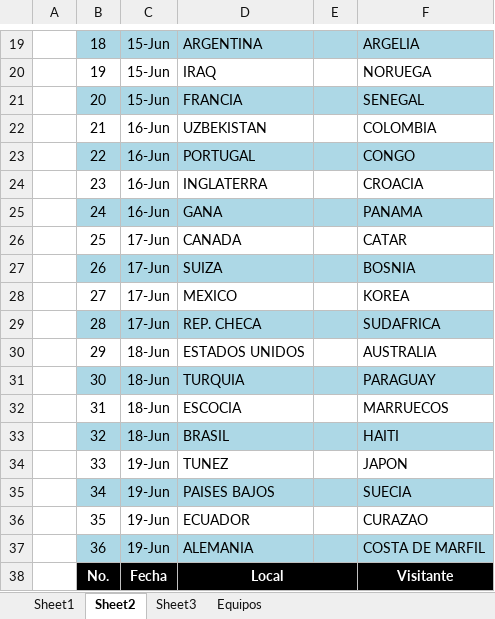
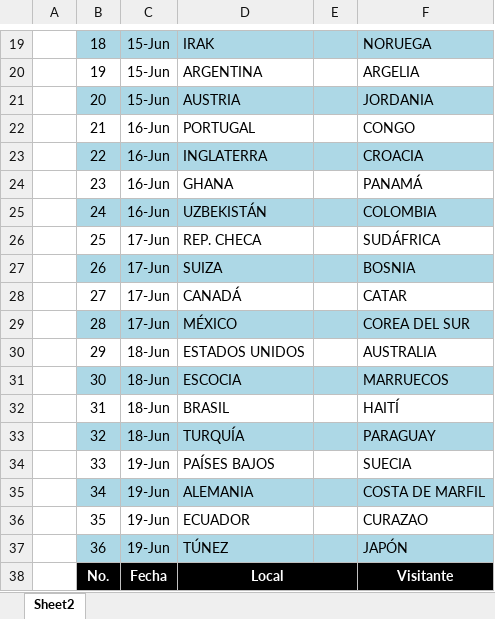
Before and after one commit to KingAndrew1024/quiniela, an Excel workbook: api/Quiniela.xlsx, sheet Sheet2, drawn as a sheet; only a part is shown, gaps mark what is left out; values as stored, in another font and other column widths than the file's, no borders; the diff covers the shown part only; the diff names each change by its address in the sheet, - before the commit and + after, or states it on an @@ line.

```diff
--- a/api/Quiniela.xlsx (sheet Sheet2)
+++ b/api/Quiniela.xlsx (sheet Sheet2)
-sheet tab: Sheet1
-sheet tab: Sheet3
-sheet tab: Equipos
-D19: ARGENTINA
+D19: IRAK
-F19: ARGELIA
+F19: NORUEGA
-D20: IRAQ
+D20: ARGENTINA
-F20: NORUEGA
+F20: ARGELIA
-D21: FRANCIA
+D21: AUSTRIA
-F21: SENEGAL
+F21: JORDANIA
-D22: UZBEKISTAN
+D22: PORTUGAL
-F22: COLOMBIA
+F22: CONGO
-D23: PORTUGAL
+D23: INGLATERRA
-F23: CONGO
+F23: CROACIA
-D24: INGLATERRA
+D24: GHANA
-F24: CROACIA
+F24: PANAMÁ
-D25: GANA
+D25: UZBEKISTÁN
-F25: PANAMA
+F25: COLOMBIA
-D26: CANADA
+D26: REP. CHECA
-F26: CATAR
+F26: SUDÁFRICA
-D28: MEXICO
+D28: CANADÁ
-F28: KOREA
+F28: CATAR
-D29: REP. CHECA
+D29: MÉXICO
-F29: SUDAFRICA
+F29: COREA DEL SUR
-D31: TURQUIA
+D31: ESCOCIA
-F31: PARAGUAY
+F31: MARRUECOS
-D32: ESCOCIA
+D32: BRASIL
-F32: MARRUECOS
+F32: HAITÍ
-D33: BRASIL
+D33: TURQUÍA
-F33: HAITI
+F33: PARAGUAY
-D34: TUNEZ
+D34: PAÍSES BAJOS
-F34: JAPON
+F34: SUECIA
-D35: PAISES BAJOS
+D35: ALEMANIA
-F35: SUECIA
+F35: COSTA DE MARFIL
-D37: ALEMANIA
+D37: TÚNEZ
-F37: COSTA DE MARFIL
+F37: JAPÓN
```
Also changed, not shown: 99 edited cells elsewhere in this sheet.
